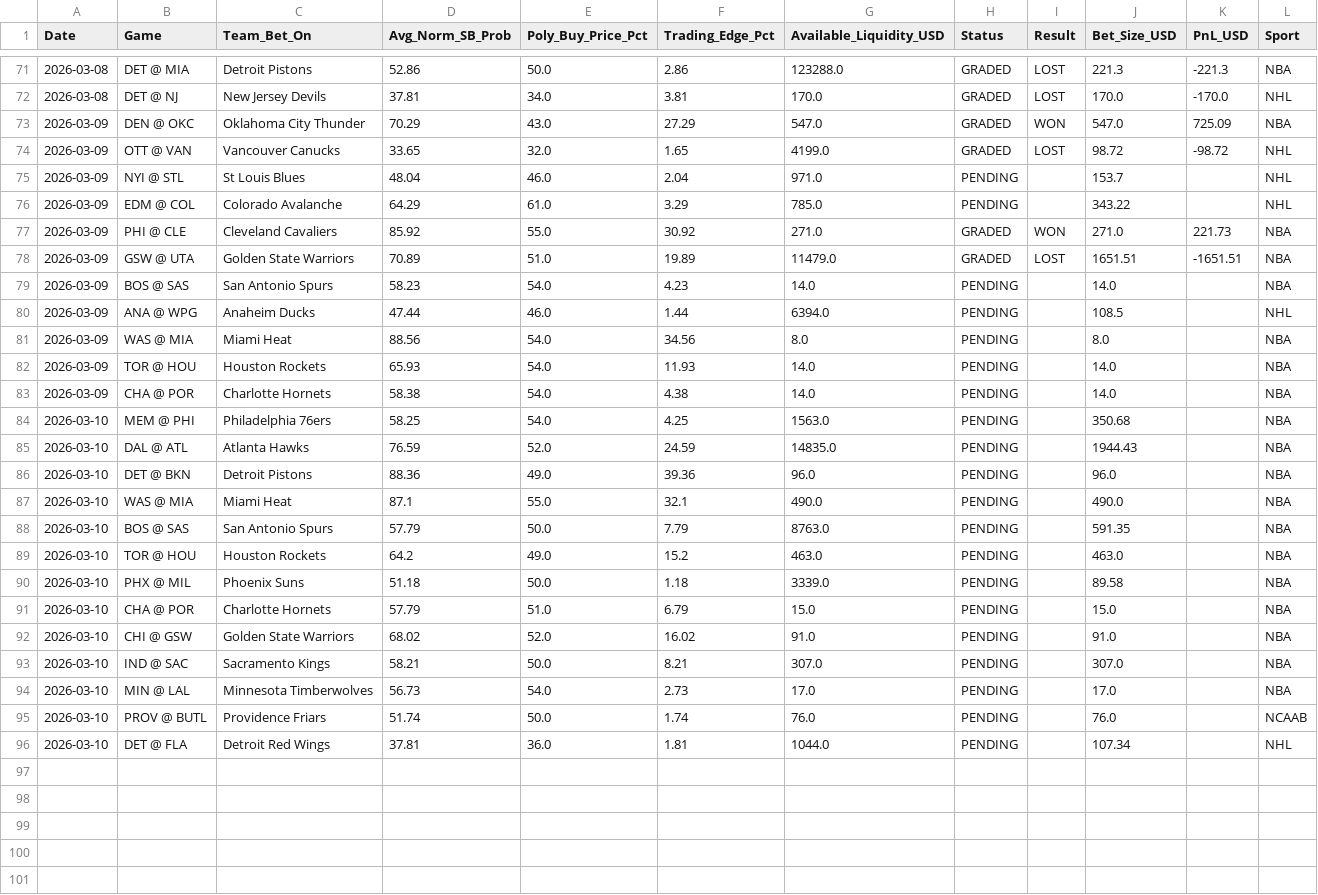
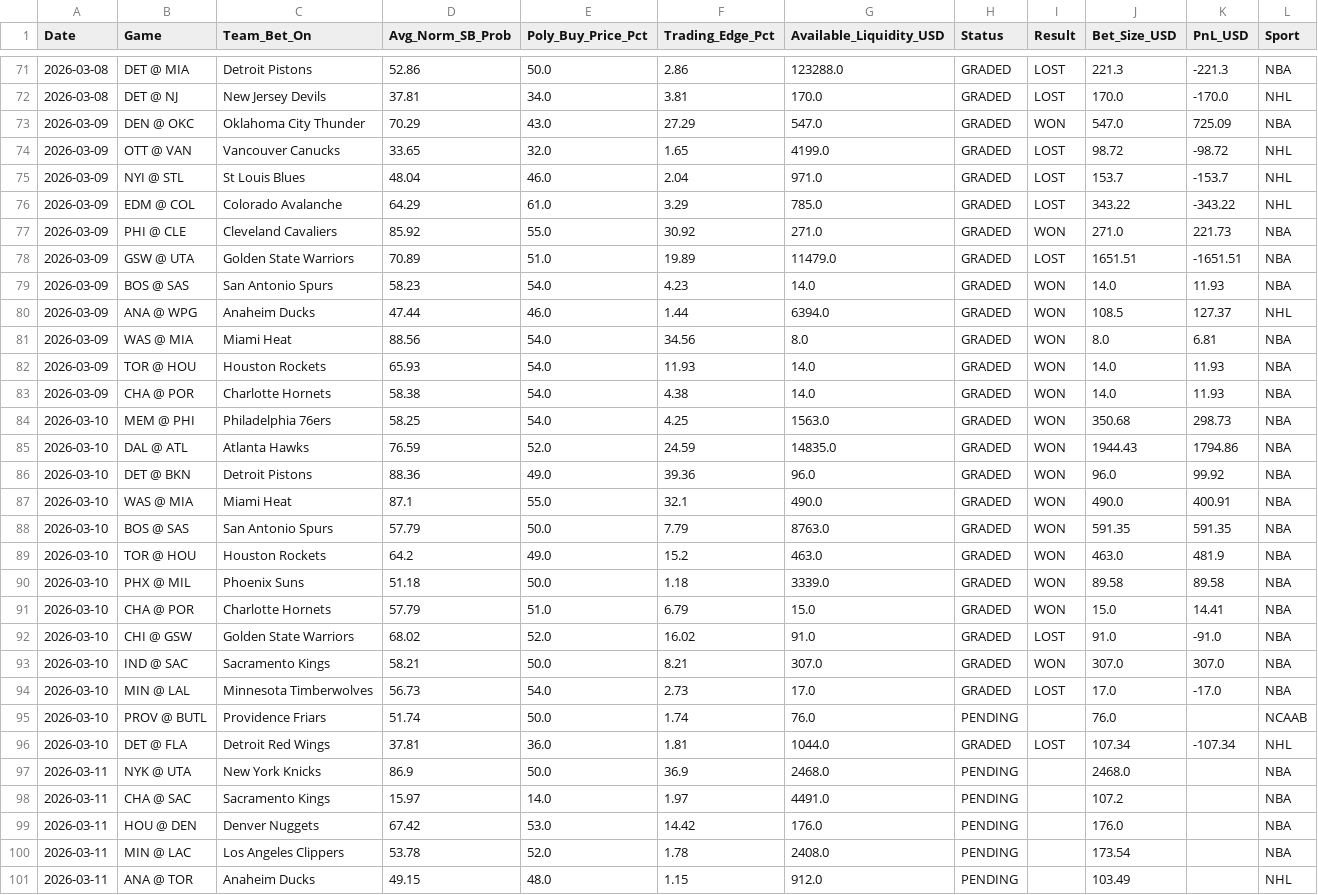
Before and after one commit to pmatorras/poly-bot, a CSV file: data/paper_trades.csv, drawn as a sheet; only a part is shown, gaps mark what is left out; the diff covers the shown part only.

```diff
--- a/data/paper_trades.csv
+++ b/data/paper_trades.csv
@@ -74,23 +74,28 @@ Date,Game,Team_Bet_On,Avg_Norm_SB_Prob,Poly_Buy_Price_Pct,Trading_Edge_Pct,Avail
 2026-03-09,OTT @ VAN,Vancouver Canucks,33.65,32.0,1.65,4199.0,GRADED,LOST,98.72,-98.72,NHL
-2026-03-09,NYI @ STL,St Louis Blues,48.04,46.0,2.04,971.0,PENDING,,153.7,,NHL
-2026-03-09,EDM @ COL,Colorado Avalanche,64.29,61.0,3.29,785.0,PENDING,,343.22,,NHL
+2026-03-09,NYI @ STL,St Louis Blues,48.04,46.0,2.04,971.0,GRADED,LOST,153.7,-153.7,NHL
+2026-03-09,EDM @ COL,Colorado Avalanche,64.29,61.0,3.29,785.0,GRADED,LOST,343.22,-343.22,NHL
 2026-03-09,PHI @ CLE,Cleveland Cavaliers,85.92,55.0,30.92,271.0,GRADED,WON,271.0,221.73,NBA
 2026-03-09,GSW @ UTA,Golden State Warriors,70.89,51.0,19.89,11479.0,GRADED,LOST,1651.51,-1651.51,NBA
-2026-03-09,BOS @ SAS,San Antonio Spurs,58.23,54.0,4.23,14.0,PENDING,,14.0,,NBA
-2026-03-09,ANA @ WPG,Anaheim Ducks,47.44,46.0,1.44,6394.0,PENDING,,108.5,,NHL
-2026-03-09,WAS @ MIA,Miami Heat,88.56,54.0,34.56,8.0,PENDING,,8.0,,NBA
-2026-03-09,TOR @ HOU,Houston Rockets,65.93,54.0,11.93,14.0,PENDING,,14.0,,NBA
-2026-03-09,CHA @ POR,Charlotte Hornets,58.38,54.0,4.38,14.0,PENDING,,14.0,,NBA
-2026-03-10,MEM @ PHI,Philadelphia 76ers,58.25,54.0,4.25,1563.0,PENDING,,350.68,,NBA
-2026-03-10,DAL @ ATL,Atlanta Hawks,76.59,52.0,24.59,14835.0,PENDING,,1944.43,,NBA
-2026-03-10,DET @ BKN,Detroit Pistons,88.36,49.0,39.36,96.0,PENDING,,96.0,,NBA
-2026-03-10,WAS @ MIA,Miami Heat,87.1,55.0,32.1,490.0,PENDING,,490.0,,NBA
-2026-03-10,BOS @ SAS,San Antonio Spurs,57.79,50.0,7.79,8763.0,PENDING,,591.35,,NBA
-2026-03-10,TOR @ HOU,Houston Rockets,64.2,49.0,15.2,463.0,PENDING,,463.0,,NBA
-2026-03-10,PHX @ MIL,Phoenix Suns,51.18,50.0,1.18,3339.0,PENDING,,89.58,,NBA
-2026-03-10,CHA @ POR,Charlotte Hornets,57.79,51.0,6.79,15.0,PENDING,,15.0,,NBA
-2026-03-10,CHI @ GSW,Golden State Warriors,68.02,52.0,16.02,91.0,PENDING,,91.0,,NBA
-2026-03-10,IND @ SAC,Sacramento Kings,58.21,50.0,8.21,307.0,PENDING,,307.0,,NBA
-2026-03-10,MIN @ LAL,Minnesota Timberwolves,56.73,54.0,2.73,17.0,PENDING,,17.0,,NBA
+2026-03-09,BOS @ SAS,San Antonio Spurs,58.23,54.0,4.23,14.0,GRADED,WON,14.0,11.93,NBA
+2026-03-09,ANA @ WPG,Anaheim Ducks,47.44,46.0,1.44,6394.0,GRADED,WON,108.5,127.37,NHL
+2026-03-09,WAS @ MIA,Miami Heat,88.56,54.0,34.56,8.0,GRADED,WON,8.0,6.81,NBA
+2026-03-09,TOR @ HOU,Houston Rockets,65.93,54.0,11.93,14.0,GRADED,WON,14.0,11.93,NBA
+2026-03-09,CHA @ POR,Charlotte Hornets,58.38,54.0,4.38,14.0,GRADED,WON,14.0,11.93,NBA
+2026-03-10,MEM @ PHI,Philadelphia 76ers,58.25,54.0,4.25,1563.0,GRADED,WON,350.68,298.73,NBA
+2026-03-10,DAL @ ATL,Atlanta Hawks,76.59,52.0,24.59,14835.0,GRADED,WON,1944.43,1794.86,NBA
+2026-03-10,DET @ BKN,Detroit Pistons,88.36,49.0,39.36,96.0,GRADED,WON,96.0,99.92,NBA
+2026-03-10,WAS @ MIA,Miami Heat,87.1,55.0,32.1,490.0,GRADED,WON,490.0,400.91,NBA
+2026-03-10,BOS @ SAS,San Antonio Spurs,57.79,50.0,7.79,8763.0,GRADED,WON,591.35,591.35,NBA
+2026-03-10,TOR @ HOU,Houston Rockets,64.2,49.0,15.2,463.0,GRADED,WON,463.0,481.9,NBA
+2026-03-10,PHX @ MIL,Phoenix Suns,51.18,50.0,1.18,3339.0,GRADED,WON,89.58,89.58,NBA
+2026-03-10,CHA @ POR,Charlotte Hornets,57.79,51.0,6.79,15.0,GRADED,WON,15.0,14.41,NBA
+2026-03-10,CHI @ GSW,Golden State Warriors,68.02,52.0,16.02,91.0,GRADED,LOST,91.0,-91.0,NBA
+2026-03-10,IND @ SAC,Sacramento Kings,58.21,50.0,8.21,307.0,GRADED,WON,307.0,307.0,NBA
+2026-03-10,MIN @ LAL,Minnesota Timberwolves,56.73,54.0,2.73,17.0,GRADED,LOST,17.0,-17.0,NBA
 2026-03-10,PROV @ BUTL,Providence Friars,51.74,50.0,1.74,76.0,PENDING,,76.0,,NCAAB
-2026-03-10,DET @ FLA,Detroit Red Wings,37.81,36.0,1.81,1044.0,PENDING,,107.34,,NHL
+2026-03-10,DET @ FLA,Detroit Red Wings,37.81,36.0,1.81,1044.0,GRADED,LOST,107.34,-107.34,NHL
+2026-03-11,NYK @ UTA,New York Knicks,86.9,50.0,36.9,2468.0,PENDING,,2468.0,,NBA
+2026-03-11,CHA @ SAC,Sacramento Kings,15.97,14.0,1.97,4491.0,PENDING,,107.2,,NBA
+2026-03-11,HOU @ DEN,Denver Nuggets,67.42,53.0,14.42,176.0,PENDING,,176.0,,NBA
+2026-03-11,MIN @ LAC,Los Angeles Clippers,53.78,52.0,1.78,2408.0,PENDING,,173.54,,NBA
+2026-03-11,ANA @ TOR,Anaheim Ducks,49.15,48.0,1.15,912.0,PENDING,,103.49,,NHL
```
Also changed, not shown: 7 added rows elsewhere in this file.
